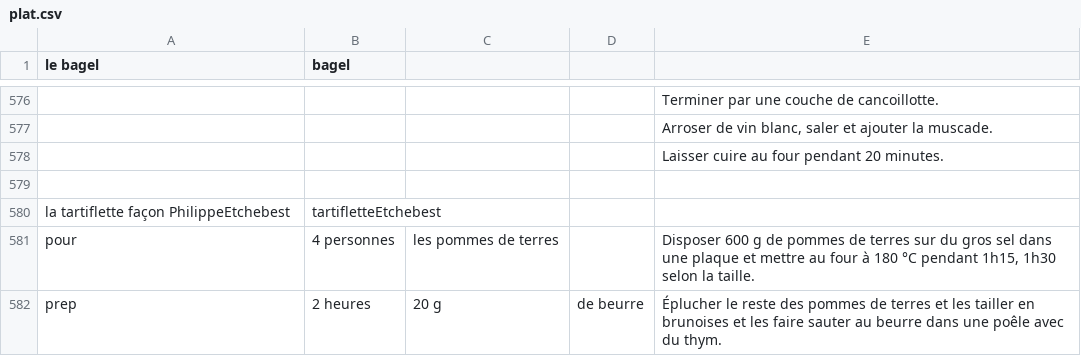
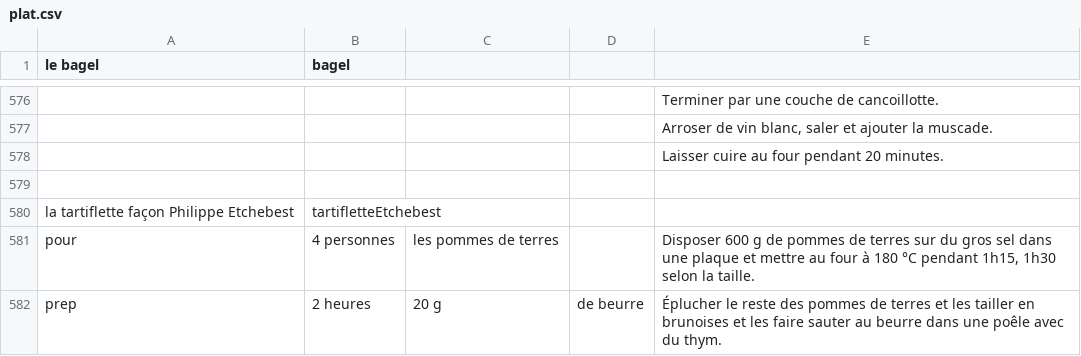
Before and after one commit to LaporteThomas/thefoodnotes, a CSV file: plat.csv, drawn as a sheet; only a part is shown, gaps mark what is left out; the diff names each change by its address in the sheet, - before the commit and + after, or states it on an @@ line.

```diff
--- a/plat.csv
+++ b/plat.csv
-A580 (le bagel): la tartiflette façon PhilippeEtchebest
+A580 (le bagel): la tartiflette façon Philippe Etchebest
```
Also changed, not shown: 4 other files.
